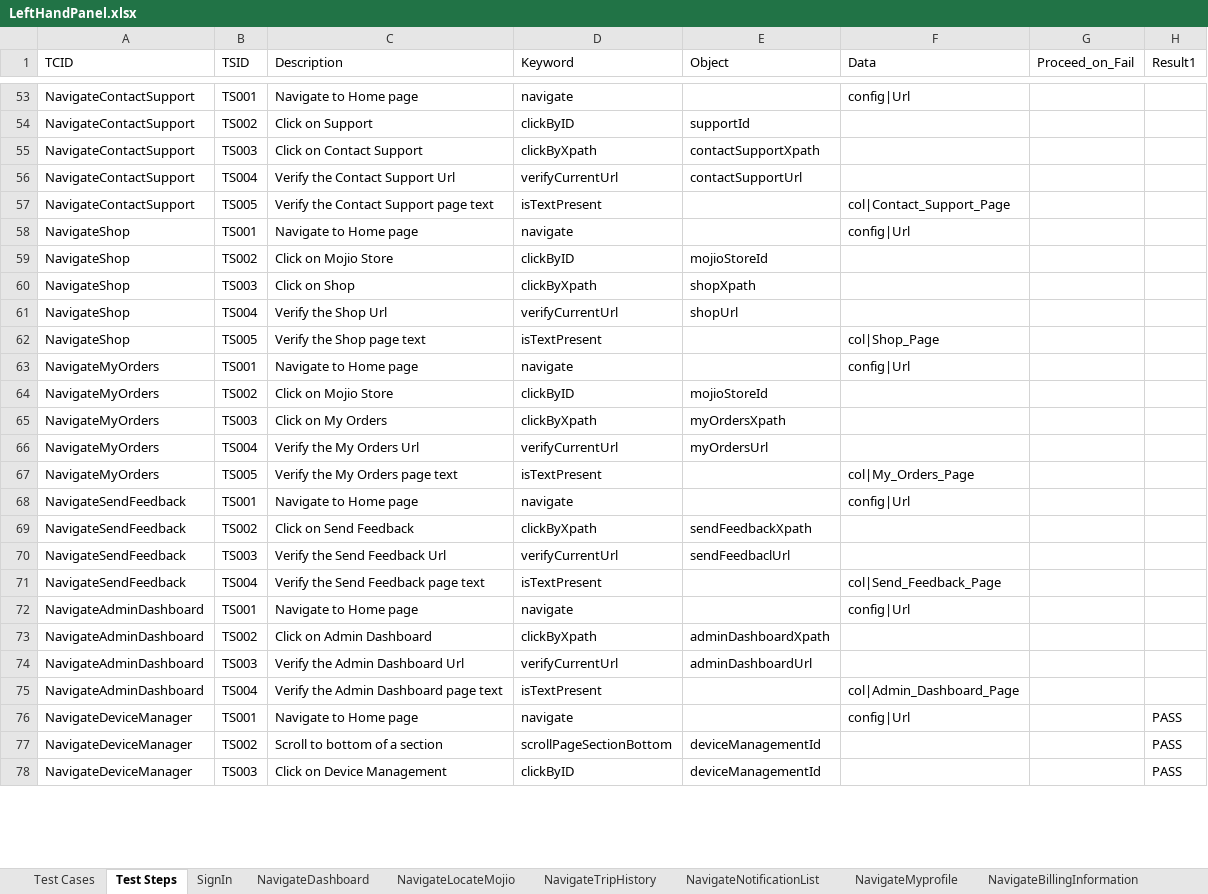
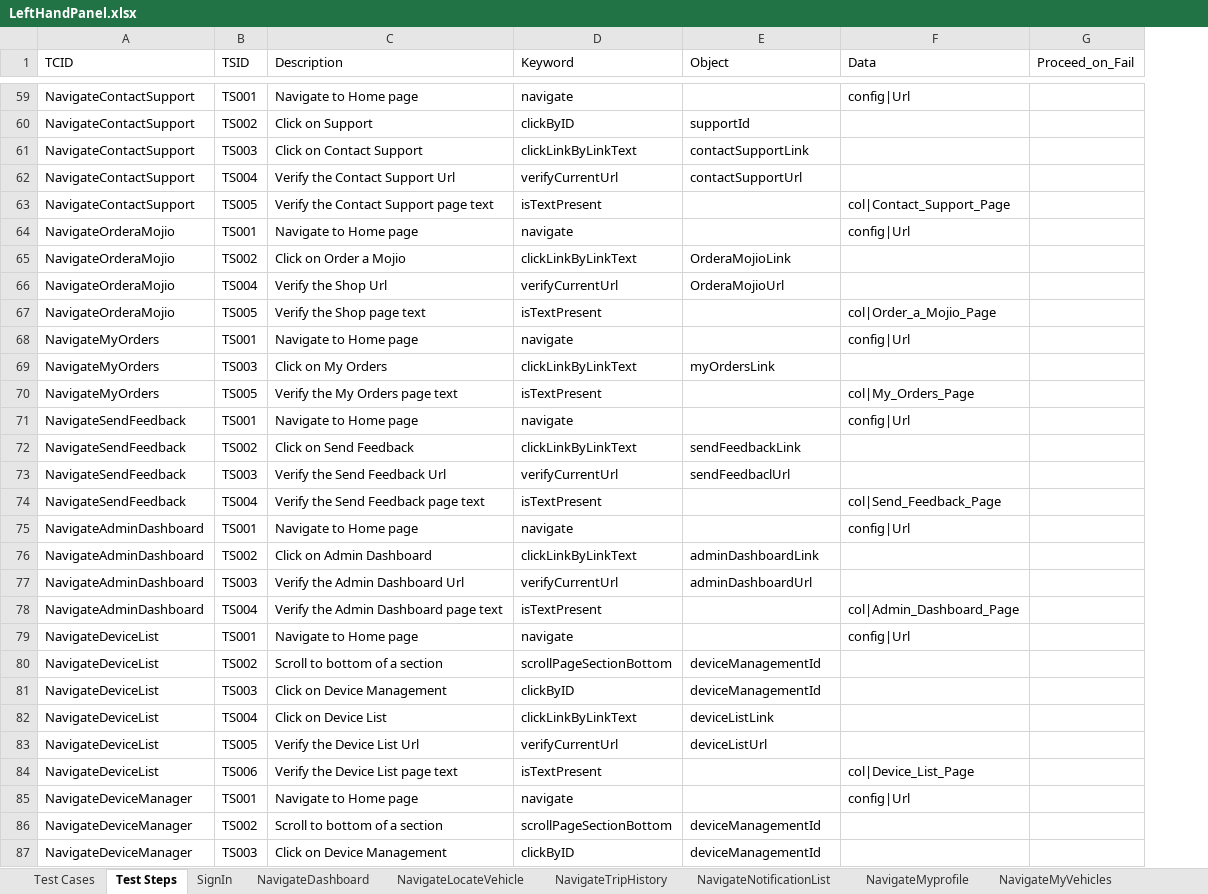
Before and after one commit to vanditj-optimus/MyMojioWebsite, an Excel workbook: MyMojioWebsite/src/com/mojio/xls/LeftHandPanel.xlsx, sheet Test Steps, drawn as a sheet; only a part is shown, gaps mark what is left out; values as stored, in another font and other column widths than the file's, no cell formats; removed rows and columns are numbered as before the commit, all else as after; the diff covers the shown part only; the diff names each change by its address in the sheet, - before the commit and + after, or states it on an @@ line.

```diff
--- a/MyMojioWebsite/src/com/mojio/xls/LeftHandPanel.xlsx (sheet Test Steps)
+++ b/MyMojioWebsite/src/com/mojio/xls/LeftHandPanel.xlsx (sheet Test Steps)
-sheet tab: NavigateLocateMojio
+sheet tab: NavigateLocateVehicle
-sheet tab: NavigateBillingInformation
-column H (Result1), rows 76-78: all PASS
-D61 (Keyword): clickByXpath
+D61 (Keyword): clickLinkByLinkText
-E61 (Object): contactSupportXpath
+E61 (Object): contactSupportLink
-A64 (TCID): NavigateShop
+A64 (TCID): NavigateOrderaMojio
-row 59: NavigateShop | TS002 | Click on Mojio Store | clickByID | mojioStoreId
-row 60: NavigateShop | TS003 | Click on Shop | clickByXpath | shopXpath
+row 65: NavigateOrderaMojio | TS002 | Click on Order a Mojio | clickLinkByLinkText | OrderaMojioLink
-A66:A67 (TCID): NavigateShop
+A66:A67 (TCID): NavigateOrderaMojio
-E66 (Object): shopUrl
+E66 (Object): OrderaMojioUrl
-F67 (Data): col|Shop_Page
+F67 (Data): col|Order_a_Mojio_Page
-row 64: NavigateMyOrders | TS002 | Click on Mojio Store | clickByID | mojioStoreId
-D69 (Keyword): clickByXpath
+D69 (Keyword): clickLinkByLinkText
-E69 (Object): myOrdersXpath
+E69 (Object): myOrdersLink
-row 66: NavigateMyOrders | TS004 | Verify the My Orders Url | verifyCurrentUrl | myOrdersUrl
-D72 (Keyword): clickByXpath
+D72 (Keyword): clickLinkByLinkText
-E72 (Object): sendFeedbackXpath
+E72 (Object): sendFeedbackLink
-D76 (Keyword): clickByXpath
+D76 (Keyword): clickLinkByLinkText
-E76 (Object): adminDashboardXpath
+E76 (Object): adminDashboardLink
+row 79: NavigateDeviceList | TS001 | Navigate to Home page | navigate |  | config|Url
+row 80: NavigateDeviceList | TS002 | Scroll to bottom of a section | scrollPageSectionBottom | deviceManagementId
+row 81: NavigateDeviceList | TS003 | Click on Device Management | clickByID | deviceManagementId
+row 82: NavigateDeviceList | TS004 | Click on Device List | clickLinkByLinkText | deviceListLink
+row 83: NavigateDeviceList | TS005 | Verify the Device List Url | verifyCurrentUrl | deviceListUrl
+row 84: NavigateDeviceList | TS006 | Verify the Device List page text | isTextPresent |  | col|Device_List_Page
```
Also changed, not shown: 28 added rows, 5 removed rows and 48 edited cells elsewhere in this sheet, sheet Test Cases, sheet NavigateLocateVehicle, sheet NavigateTripHistory, sheet NavigateMyOrders, sheet NavigateImportMojioDevices, other sheet tabs, cell formats, MyMojioWebsite/src/com/mojio/xls/CreateAccount.xlsx, MyMojioWebsite/src/com/mojio/xls/SignIn.xlsx, 4 other files.
